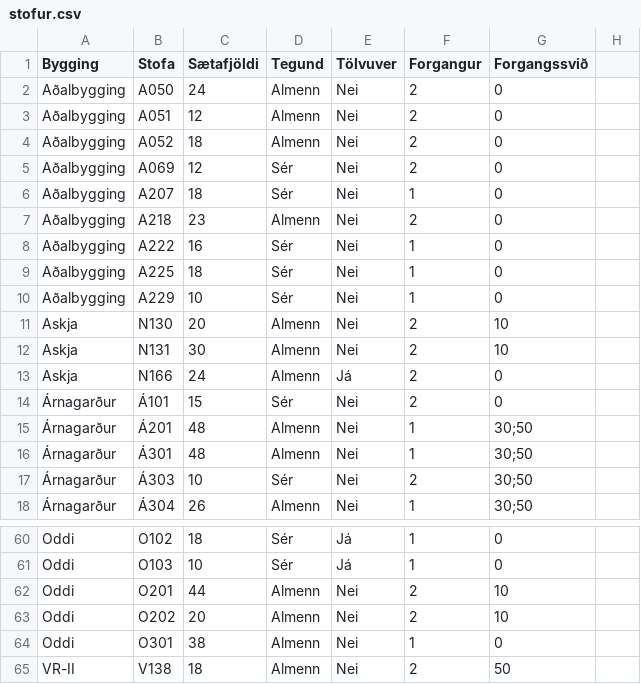
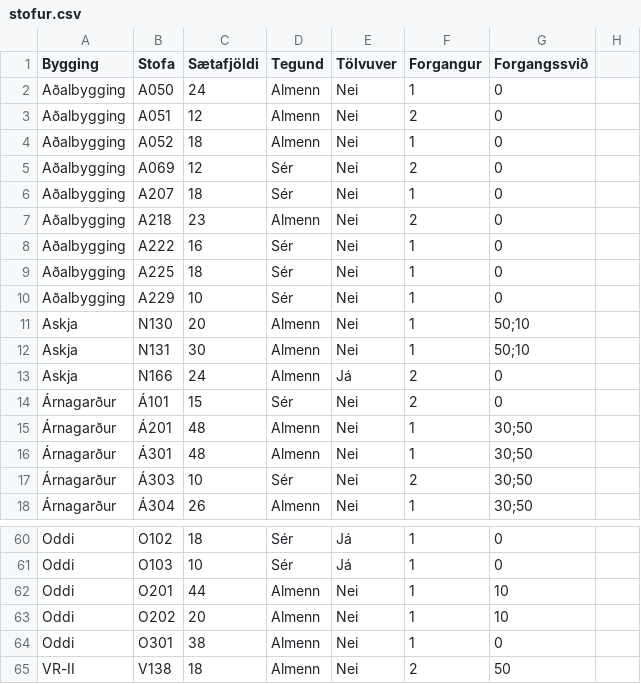
Before and after one commit to tprunarsson/Bessy-Rooms, a CSV file: stofur.csv, drawn as a sheet; only a part is shown, gaps mark what is left out.

Commit message:
Update stofur.csv

```diff
--- a/stofur.csv
+++ b/stofur.csv
@@ -1,5 +1,5 @@
 Bygging;Stofa;Sætafjöldi;Tegund;Tölvuver;Forgangur;Forgangssvið
-Aðalbygging;A050;24;Almenn;Nei;2;0
+Aðalbygging;A050;24;Almenn;Nei;1;0
 Aðalbygging;A051;12;Almenn;Nei;2;0
-Aðalbygging;A052;18;Almenn;Nei;2;0
+Aðalbygging;A052;18;Almenn;Nei;1;0
 Aðalbygging;A069;12;Sér;Nei;2;0
@@ -10,4 +10,4 @@ Aðalbygging;A225;18;Sér;Nei;1;0
 Aðalbygging;A229;10;Sér;Nei;1;0
-Askja;N130;20;Almenn;Nei;2;10
-Askja;N131;30;Almenn;Nei;2;10
+Askja;N130;20;Almenn;Nei;1;"50;10"
+Askja;N131;30;Almenn;Nei;1;"50;10"
 Askja;N166;24;Almenn;Já;2;0
@@ -61,4 +61,4 @@ Oddi;O102;18;Sér;Já;1;0
 Oddi;O103;10;Sér;Já;1;0
-Oddi;O201;44;Almenn;Nei;2;10
-Oddi;O202;20;Almenn;Nei;2;10
+Oddi;O201;44;Almenn;Nei;1;10
+Oddi;O202;20;Almenn;Nei;1;10
 Oddi;O301;38;Almenn;Nei;1;0
```
